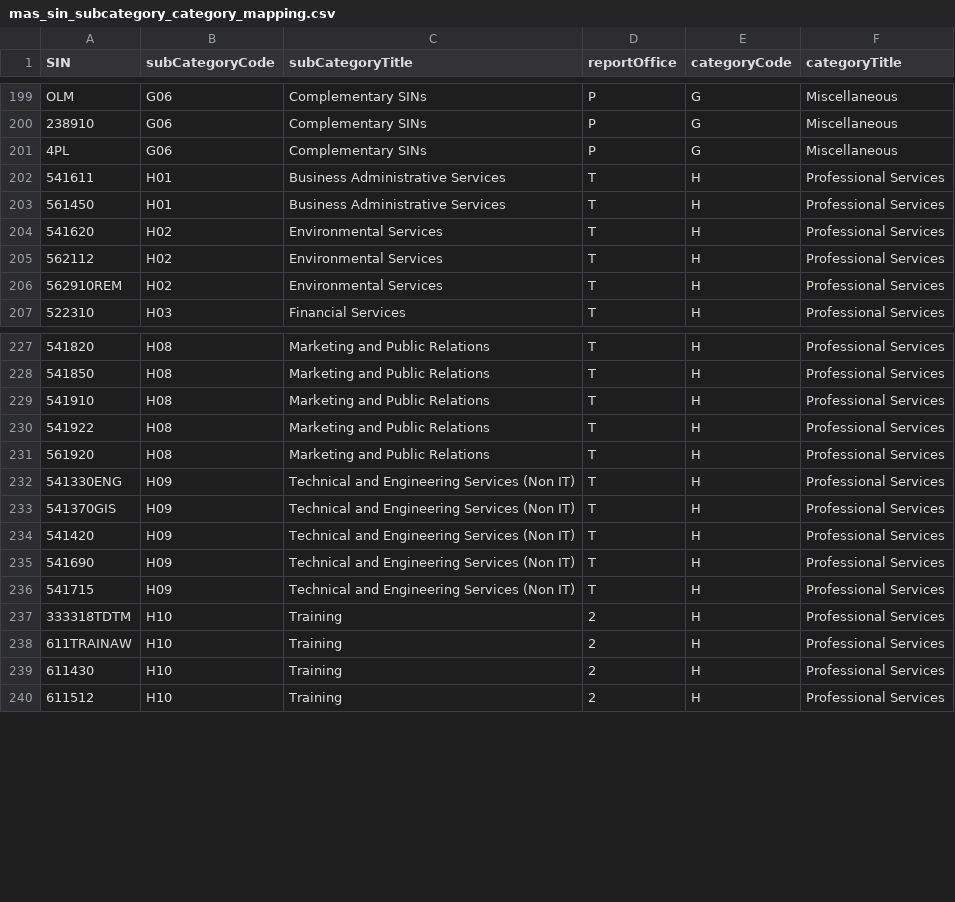
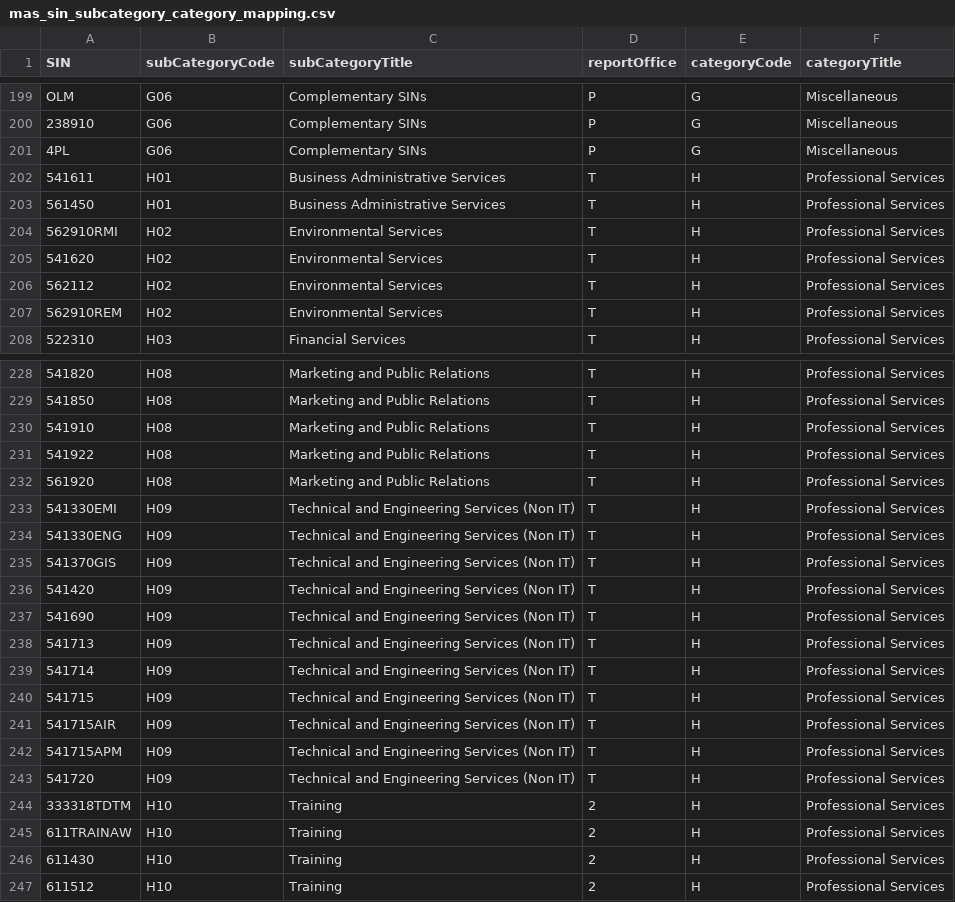
Before and after one commit to GSA/sinwebapp, a CSV file: sinwebapp/db/mas_sin_subcategory_category_mapping.csv, drawn as a sheet; only a part is shown, gaps mark what is left out; the diff names each change by its address in the sheet, - before the commit and + after, or states it on an @@ line.

```diff
--- a/sinwebapp/db/mas_sin_subcategory_category_mapping.csv
+++ b/sinwebapp/db/mas_sin_subcategory_category_mapping.csv
+row 204: 562910RMI | H02 | Environmental Services | T | H | Professional Services
+row 233: 541330EMI | H09 | Technical and Engineering Services (Non IT) | T | H | Professional Services
+row 238: 541713 | H09 | Technical and Engineering Services (Non IT) | T | H | Professional Services
+row 239: 541714 | H09 | Technical and Engineering Services (Non IT) | T | H | Professional Services
+row 241: 541715AIR | H09 | Technical and Engineering Services (Non IT) | T | H | Professional Services
+row 242: 541715APM | H09 | Technical and Engineering Services (Non IT) | T | H | Professional Services
+row 243: 541720 | H09 | Technical and Engineering Services (Non IT) | T | H | Professional Services
```
Also changed, not shown: sinwebapp/db/mas_sin_attributes.csv, 2 other files.
